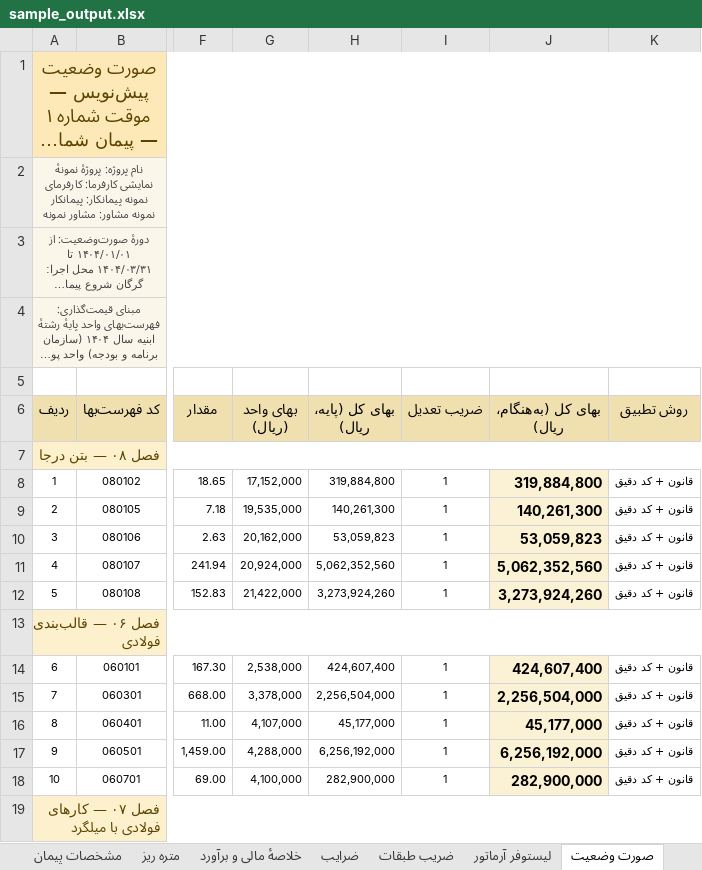
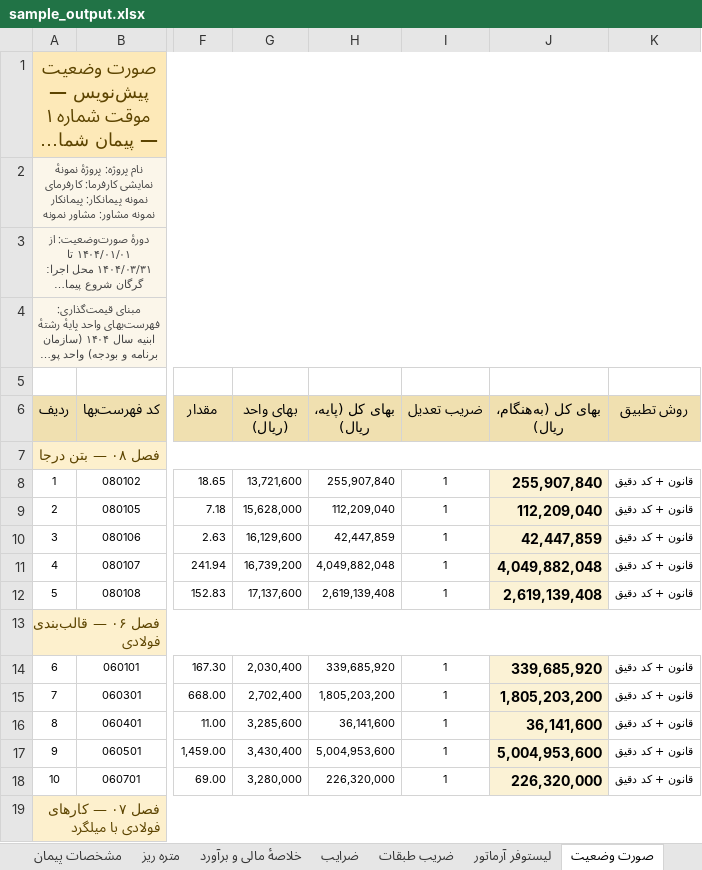
Before and after one commit to ashkanbabaei92/MetreYar2, an Excel workbook: examples/sample_project/sample_output.xlsx, sheet صورت وضعیت, drawn as a sheet; only a part is shown, gaps mark what is left out; long unchanged cells end in …; values as stored, in another font and other column widths than the file's, no borders; the diff covers the shown part only; the diff names each change by its address in the sheet, - before the commit and + after, or states it on an @@ line.

```diff
--- a/examples/sample_project/sample_output.xlsx (sheet صورت وضعیت)
+++ b/examples/sample_project/sample_output.xlsx (sheet صورت وضعیت)
-G8 (بهای واحد (ریال)): 17,152,000
+G8 (بهای واحد (ریال)): 13,721,600
-H8 (بهای کل (پایه، ریال)): 319,884,800
+H8 (بهای کل (پایه، ریال)): 255,907,840
-J8 (بهای کل (به‌هنگام، ریال)): 319,884,800
+J8 (بهای کل (به‌هنگام، ریال)): 255,907,840
-G9 (بهای واحد (ریال)): 19,535,000
+G9 (بهای واحد (ریال)): 15,628,000
-H9 (بهای کل (پایه، ریال)): 140,261,300
+H9 (بهای کل (پایه، ریال)): 112,209,040
-J9 (بهای کل (به‌هنگام، ریال)): 140,261,300
+J9 (بهای کل (به‌هنگام، ریال)): 112,209,040
-G10 (بهای واحد (ریال)): 20,162,000
+G10 (بهای واحد (ریال)): 16,129,600
-H10 (بهای کل (پایه، ریال)): 53,059,823
+H10 (بهای کل (پایه، ریال)): 42,447,859
-J10 (بهای کل (به‌هنگام، ریال)): 53,059,823
+J10 (بهای کل (به‌هنگام، ریال)): 42,447,859
-G11 (بهای واحد (ریال)): 20,924,000
+G11 (بهای واحد (ریال)): 16,739,200
-H11 (بهای کل (پایه، ریال)): 5,062,352,560
+H11 (بهای کل (پایه، ریال)): 4,049,882,048
-J11 (بهای کل (به‌هنگام، ریال)): 5,062,352,560
+J11 (بهای کل (به‌هنگام، ریال)): 4,049,882,048
-G12 (بهای واحد (ریال)): 21,422,000
+G12 (بهای واحد (ریال)): 17,137,600
-H12 (بهای کل (پایه، ریال)): 3,273,924,260
+H12 (بهای کل (پایه، ریال)): 2,619,139,408
-J12 (بهای کل (به‌هنگام، ریال)): 3,273,924,260
+J12 (بهای کل (به‌هنگام، ریال)): 2,619,139,408
-G14 (بهای واحد (ریال)): 2,538,000
+G14 (بهای واحد (ریال)): 2,030,400
-H14 (بهای کل (پایه، ریال)): 424,607,400
+H14 (بهای کل (پایه، ریال)): 339,685,920
-J14 (بهای کل (به‌هنگام، ریال)): 424,607,400
+J14 (بهای کل (به‌هنگام، ریال)): 339,685,920
-G15 (بهای واحد (ریال)): 3,378,000
+G15 (بهای واحد (ریال)): 2,702,400
-H15 (بهای کل (پایه، ریال)): 2,256,504,000
+H15 (بهای کل (پایه، ریال)): 1,805,203,200
-J15 (بهای کل (به‌هنگام، ریال)): 2,256,504,000
+J15 (بهای کل (به‌هنگام، ریال)): 1,805,203,200
-G16 (بهای واحد (ریال)): 4,107,000
+G16 (بهای واحد (ریال)): 3,285,600
-H16 (بهای کل (پایه، ریال)): 45,177,000
+H16 (بهای کل (پایه، ریال)): 36,141,600
-J16 (بهای کل (به‌هنگام، ریال)): 45,177,000
+J16 (بهای کل (به‌هنگام، ریال)): 36,141,600
-G17 (بهای واحد (ریال)): 4,288,000
+G17 (بهای واحد (ریال)): 3,430,400
-H17 (بهای کل (پایه، ریال)): 6,256,192,000
+H17 (بهای کل (پایه، ریال)): 5,004,953,600
-J17 (بهای کل (به‌هنگام، ریال)): 6,256,192,000
+J17 (بهای کل (به‌هنگام، ریال)): 5,004,953,600
-G18 (بهای واحد (ریال)): 4,100,000
+G18 (بهای واحد (ریال)): 3,280,000
-H18 (بهای کل (پایه، ریال)): 282,900,000
+H18 (بهای کل (پایه، ریال)): 226,320,000
-J18 (بهای کل (به‌هنگام، ریال)): 282,900,000
+J18 (بهای کل (به‌هنگام، ریال)): 226,320,000
```
Also changed, not shown: 22 edited cells elsewhere in this sheet, sheet مقادیر منتظر تأیید, sheet برآورد به‌هنگام, sheet ضریب طبقات, sheet خلاصهٔ مالی و برآورد, sheet تعدیل پیمان, sheet خلاصه و وضعیت, 1 more sheet, 10 other files.
